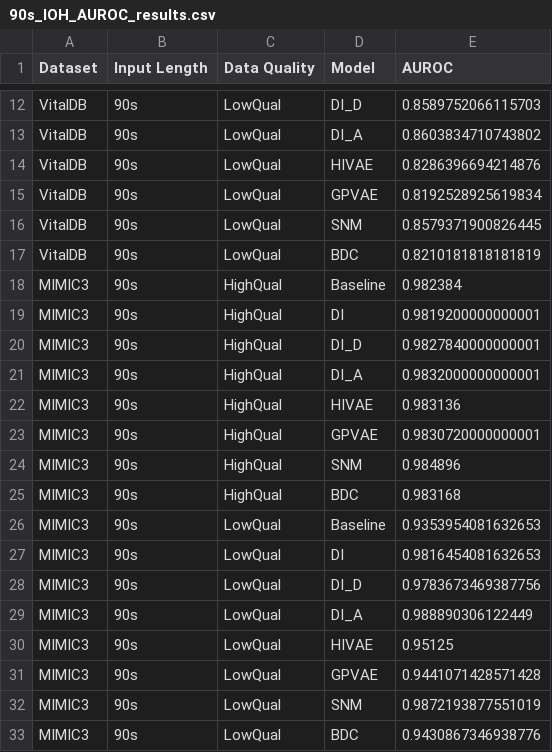
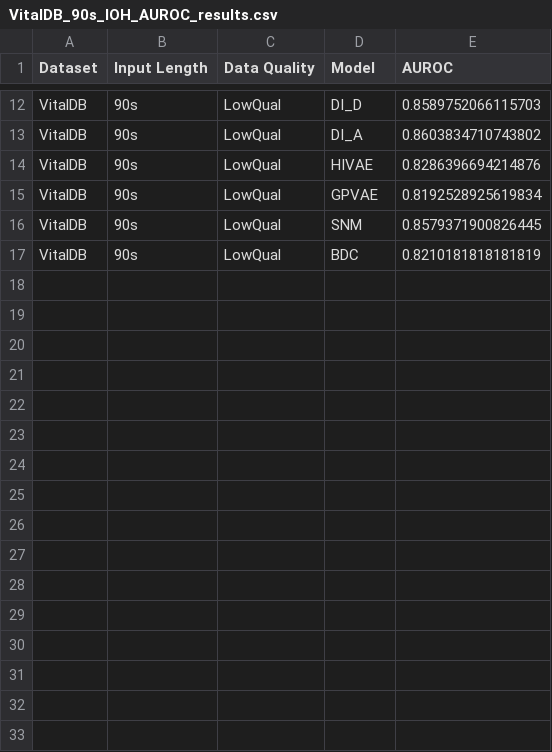
Before and after one commit to bluemk00/PulsatileSignalCleansing, a CSV file: Experiments/MDP/IOHPrediction/Results/VitalDB_90s_IOH_AUROC_results.csv (was Experiments/MDP/IOHPrediction/Results/90s_IOH_AUROC_results.csv), drawn as a sheet; only a part is shown, gaps mark what is left out.

```diff
--- a/Experiments/MDP/IOHPrediction/Results/90s_IOH_AUROC_results.csv
+++ b/Experiments/MDP/IOHPrediction/Results/VitalDB_90s_IOH_AUROC_results.csv
@@ -17,17 +17 @@ VitalDB,90s,LowQual,SNM,0.8579371900826445
 VitalDB,90s,LowQual,BDC,0.8210181818181819
-MIMIC3,90s,HighQual,Baseline,0.982384
-MIMIC3,90s,HighQual,DI,0.9819200000000001
-MIMIC3,90s,HighQual,DI_D,0.9827840000000001
-MIMIC3,90s,HighQual,DI_A,0.9832000000000001
-MIMIC3,90s,HighQual,HIVAE,0.983136
-MIMIC3,90s,HighQual,GPVAE,0.9830720000000001
-MIMIC3,90s,HighQual,SNM,0.984896
-MIMIC3,90s,HighQual,BDC,0.983168
-MIMIC3,90s,LowQual,Baseline,0.9353954081632653
-MIMIC3,90s,LowQual,DI,0.9816454081632653
-MIMIC3,90s,LowQual,DI_D,0.9783673469387756
-MIMIC3,90s,LowQual,DI_A,0.988890306122449
-MIMIC3,90s,LowQual,HIVAE,0.95125
-MIMIC3,90s,LowQual,GPVAE,0.9441071428571428
-MIMIC3,90s,LowQual,SNM,0.9872193877551019
-MIMIC3,90s,LowQual,BDC,0.9430867346938776
```
Also changed, not shown: 14 other files.
